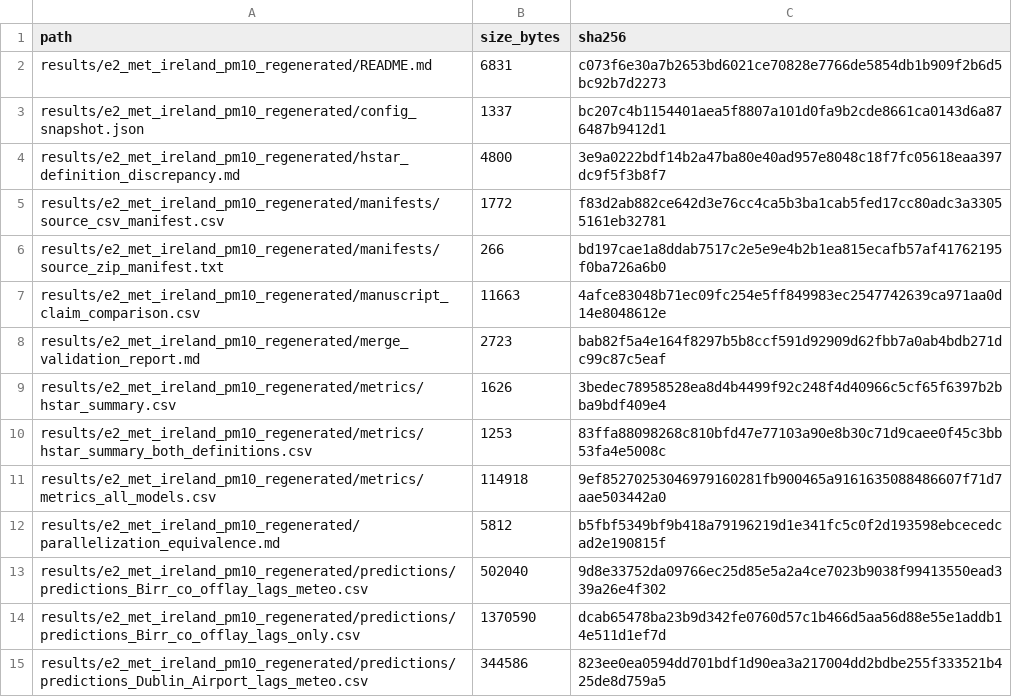
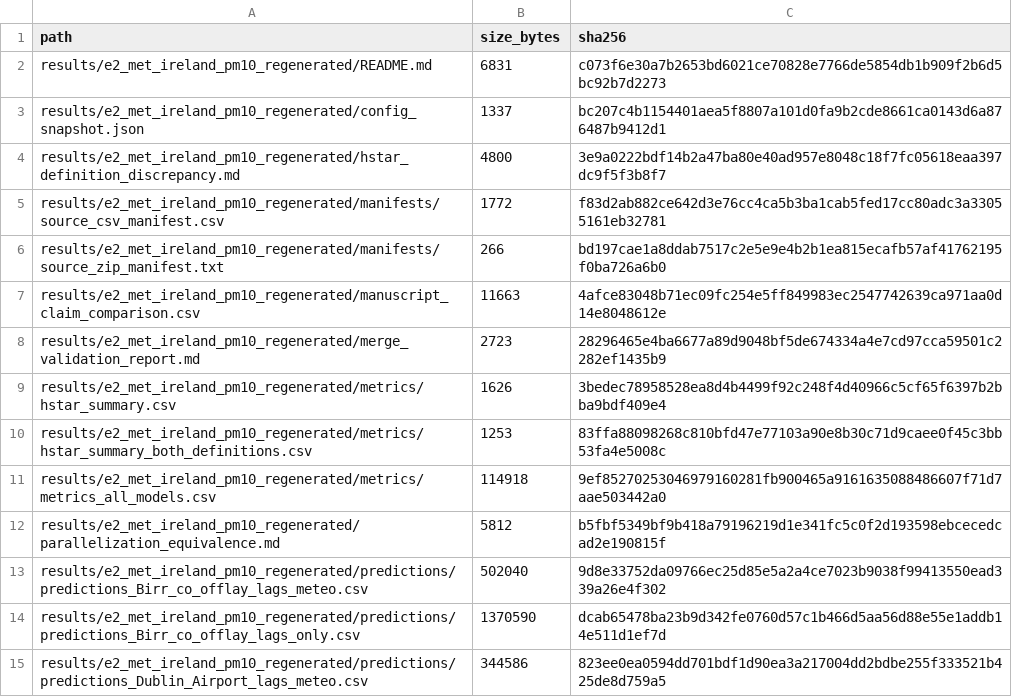
Before and after one commit to fedeg-umh-es/P1_PM10_Meteorology_Hstar, a CSV file: results/e2_met_ireland_pm10_regenerated/output_hashes.csv, drawn as a sheet; only a part is shown.

Commit message:
audit(p1): verify protocol and regenerate canonical tables and figures

```diff
--- a/results/e2_met_ireland_pm10_regenerated/output_hashes.csv
+++ b/results/e2_met_ireland_pm10_regenerated/output_hashes.csv
@@ -7,3 +7,3 @@ results/e2_met_ireland_pm10_regenerated/manifests/source_zip_manifest.txt,266,bd
 results/e2_met_ireland_pm10_regenerated/manuscript_claim_comparison.csv,11663,4afce83048b71ec09fc254e5ff849983ec2547742639ca971aa0d14e8048612e
-results/e2_met_ireland_pm10_regenerated/merge_validation_report.md,2723,bab82f5a4e164f8297b5b8ccf591d92909d62fbb7a0ab4bdb271dc99c87c5eaf
+results/e2_met_ireland_pm10_regenerated/merge_validation_report.md,2723,28296465e4ba6677a89d9048bf5de674334a4e7cd97cca59501c2282ef1435b9
 results/e2_met_ireland_pm10_regenerated/metrics/hstar_summary.csv,1626,3bedec78958528ea8d4b4499f92c248f4d40966c5cf65f6397b2bba9bdf409e4
```
Also changed, not shown: 23 other files.
